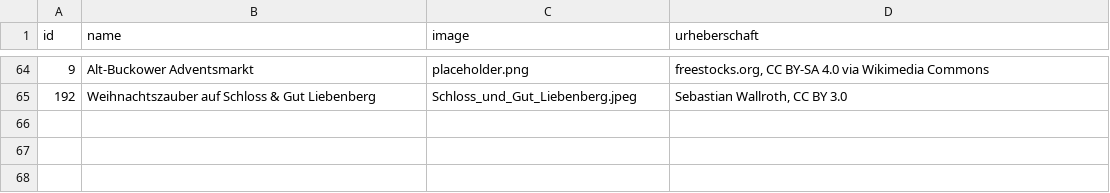
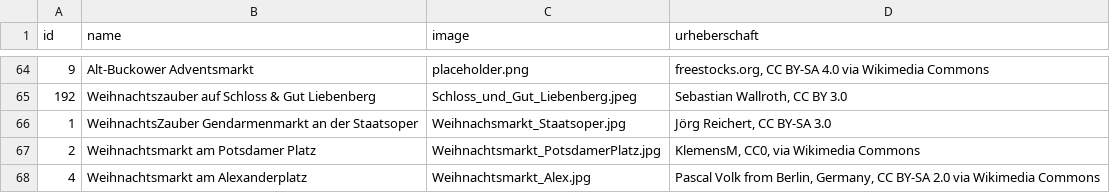
Before and after one commit to technologiestiftung/weihnachtsmarktkarte, a CSV file: data_processing/Weihnachtsmarkt_Bilder.csv, drawn as a sheet; only a part is shown, gaps mark what is left out; the diff names each change by its address in the sheet, - before the commit and + after, or states it on an @@ line.

```diff
--- a/data_processing/Weihnachtsmarkt_Bilder.csv
+++ b/data_processing/Weihnachtsmarkt_Bilder.csv
+row 66: 1 | WeihnachtsZauber Gendarmenmarkt an der Staatsoper | Weihnachsmarkt_Staatsoper.jpg | Jörg Reichert, CC BY-SA 3.0
+row 67: 2 | Weihnachtsmarkt am Potsdamer Platz | Weihnachtsmarkt_PotsdamerPlatz.jpg | KlemensM, CC0, via Wikimedia Commons
+row 68: 4 | Weihnachtsmarkt am Alexanderplatz | Weihnachtsmarkt_Alex.jpg | Pascal Volk from Berlin, Germany, CC BY-SA 2.0 via Wikimedia Commons
```
Also changed, not shown: public/markets.csv, 3 other files.
